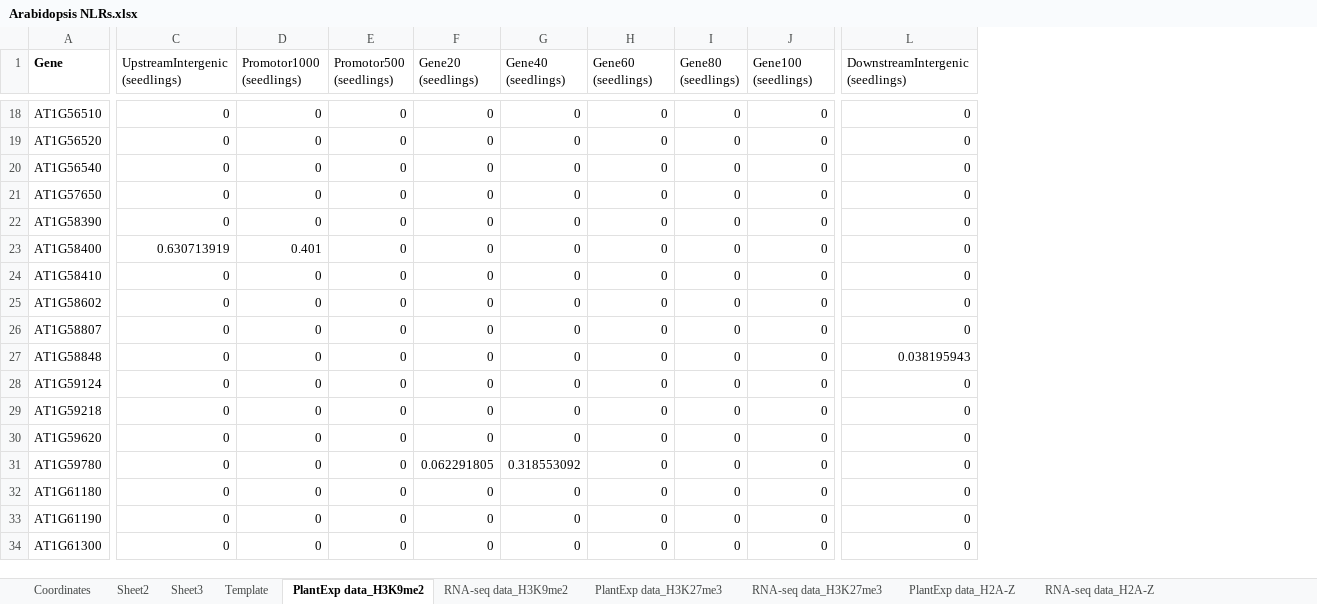
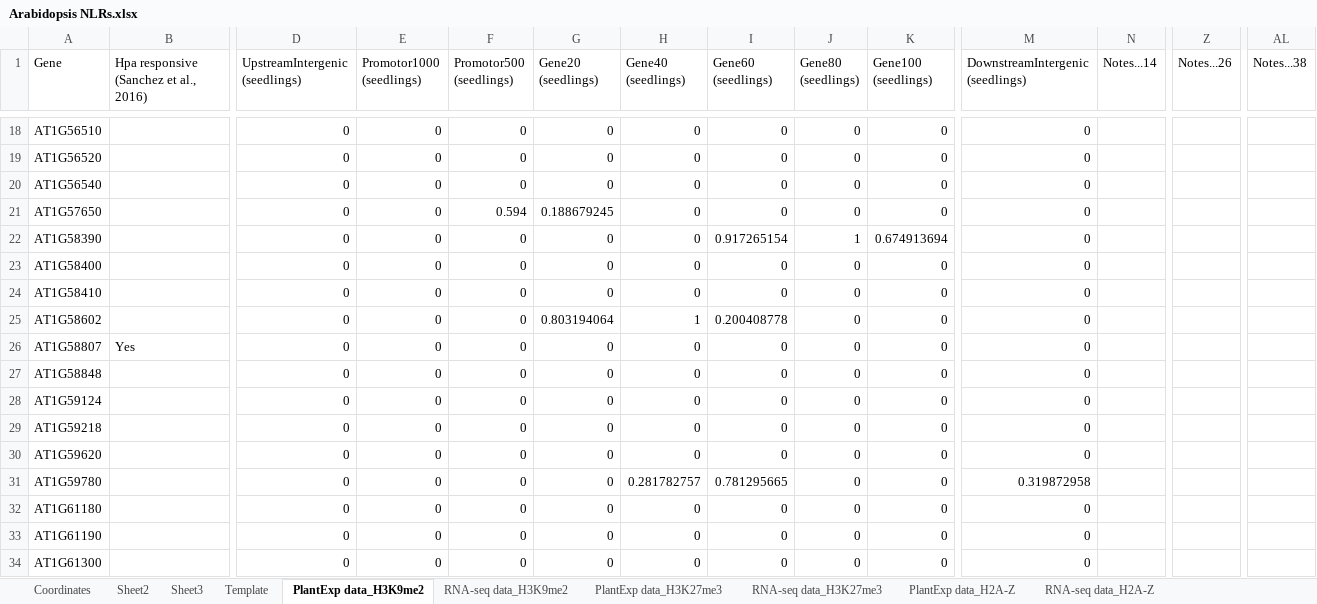
Before and after one commit to jessica-a-taylor/ReMap2022-data-analysis, an Excel workbook: Data/Arabidopsis NLRs.xlsx, sheet PlantExp data_H3K9me2, drawn as a sheet; only a part is shown, gaps mark what is left out; values as stored, in another font and other column widths than the file's, no borders; conditional formats not drawn; addresses are those after the commit; the diff covers the shown part only; the diff names each change by its address in the sheet, - before the commit and + after, or states it on an @@ line.

```diff
--- a/Data/Arabidopsis NLRs.xlsx (sheet PlantExp data_H3K9me2)
+++ b/Data/Arabidopsis NLRs.xlsx (sheet PlantExp data_H3K9me2)
+column B, row 1: Hpa responsive (Sanchez et al., 2016); row 26: Yes
+column N (Notes...14), empty
+column Z (Notes...26), empty
+column AL (Notes...38), empty
-A1 bold: on
+A1 bold: off
-F21 (Promotor500 (seedlings)): 0
+F21 (Promotor500 (seedlings)): 0.594
-G21 (Gene20 (seedlings)): 0
+G21 (Gene20 (seedlings)): 0.188679245
-I22 (Gene60 (seedlings)): 0
+I22 (Gene60 (seedlings)): 0.917265154
-J22 (Gene80 (seedlings)): 0
+J22 (Gene80 (seedlings)): 1
-K22 (Gene100 (seedlings)): 0
+K22 (Gene100 (seedlings)): 0.674913694
-D23 (UpstreamIntergenic (seedlings)): 0.630713919
+D23 (UpstreamIntergenic (seedlings)): 0
-E23 (Promotor1000 (seedlings)): 0.401
+E23 (Promotor1000 (seedlings)): 0
-G25 (Gene20 (seedlings)): 0
+G25 (Gene20 (seedlings)): 0.803194064
-H25 (Gene40 (seedlings)): 0
+H25 (Gene40 (seedlings)): 1
-I25 (Gene60 (seedlings)): 0
+I25 (Gene60 (seedlings)): 0.200408778
-M27 (DownstreamIntergenic (seedlings)): 0.038195943
+M27 (DownstreamIntergenic (seedlings)): 0
-G31 (Gene20 (seedlings)): 0.062291805
+G31 (Gene20 (seedlings)): 0
-H31 (Gene40 (seedlings)): 0.318553092
+H31 (Gene40 (seedlings)): 0.281782757
-I31 (Gene60 (seedlings)): 0
+I31 (Gene60 (seedlings)): 0.781295665
-M31 (DownstreamIntergenic (seedlings)): 0
+M31 (DownstreamIntergenic (seedlings)): 0.319872958
```
Also changed, not shown: 91 edited cells and cell formats elsewhere in this sheet, sheet RNA-seq data_H2A-Z, sheet PlantExp data_H2A-Z, sheet PlantExp data_H3K4me3, sheet RNA-seq data_H3K4me3, sheet PlantExp data_H3K27me3, sheet RNA-seq data_H3K27me3, 9 more sheets, charts or pictures, 17 other files.
